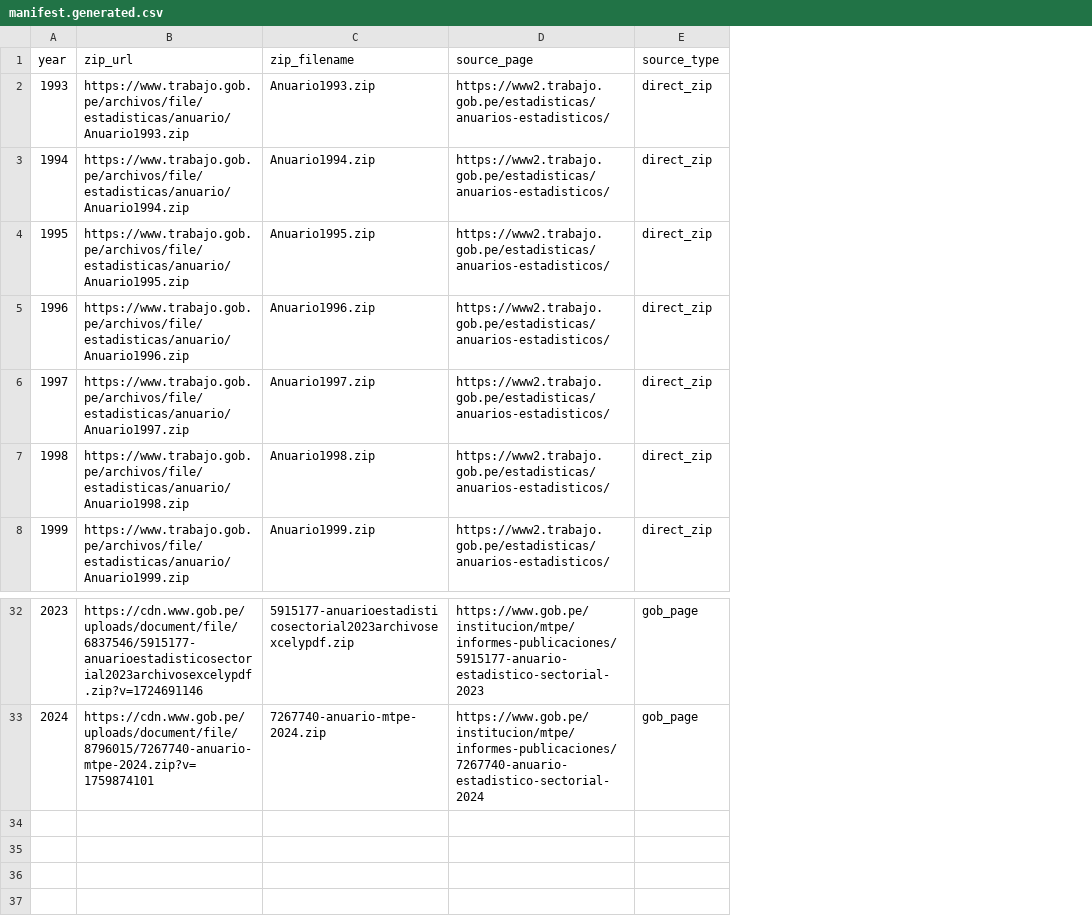
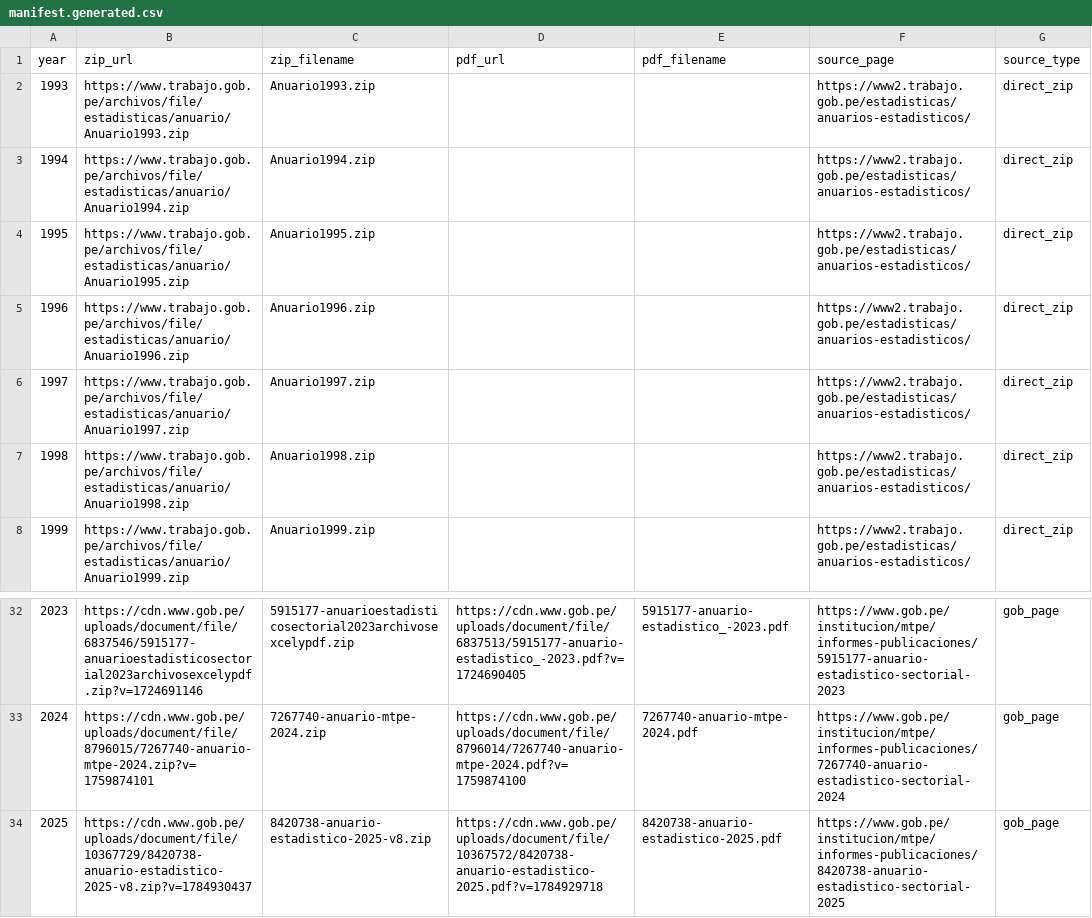
Before and after one commit to valentinalinares/huelgas-peru, a CSV file: anuarios/manifest.generated.csv, drawn as a sheet; only a part is shown, gaps mark what is left out; the diff names each change by its address in the sheet, - before the commit and + after, or states it on an @@ line.

Commit message:
feat: incorpora descarga oficial del anuario MTPE 2025

```diff
--- a/anuarios/manifest.generated.csv
+++ b/anuarios/manifest.generated.csv
+column D (pdf_url), rows 32-33: https://cdn.www.gob.pe/uploads/document/file/6837513/5915177-anuario-estadistico_-2023.pdf?v=1724690405 | https://cdn.www.gob.pe/uploads/document/file/8796014/7267740-anuario-mtpe-2024.pdf?v=1759874100
+column E (pdf_filename), rows 32-33: 5915177-anuario-estadistico_-2023.pdf | 7267740-anuario-mtpe-2024.pdf
+row 34: 2025 | https://cdn.www.gob.pe/uploads/document/file/10367729/8420738-anuario-estadistico-2025-v8.zip?v=1784930437 | 8420738-anuario-estadistico-2025-v8.zip | https://cdn.www.gob.pe/uploads/document/file/10367572/8420738-anuario-estadistico-2025.pdf?v=1784929718 | 8420738-anuario-estadistico-2025.pdf | https://www.gob.pe/institucion/mtpe/informes-publicaciones/8420738-anuario-estadistico-sectorial-2025 | gob_page
```
Also changed, not shown: 2 other files.
